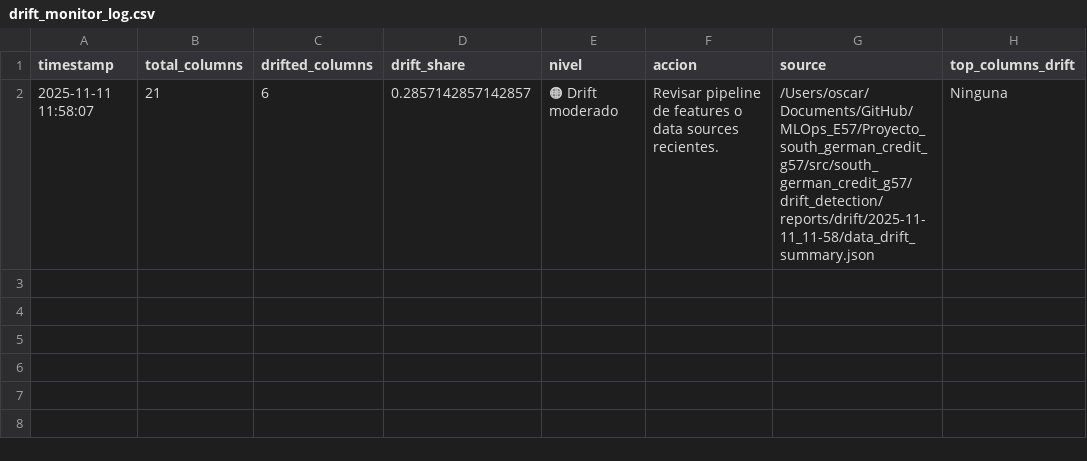
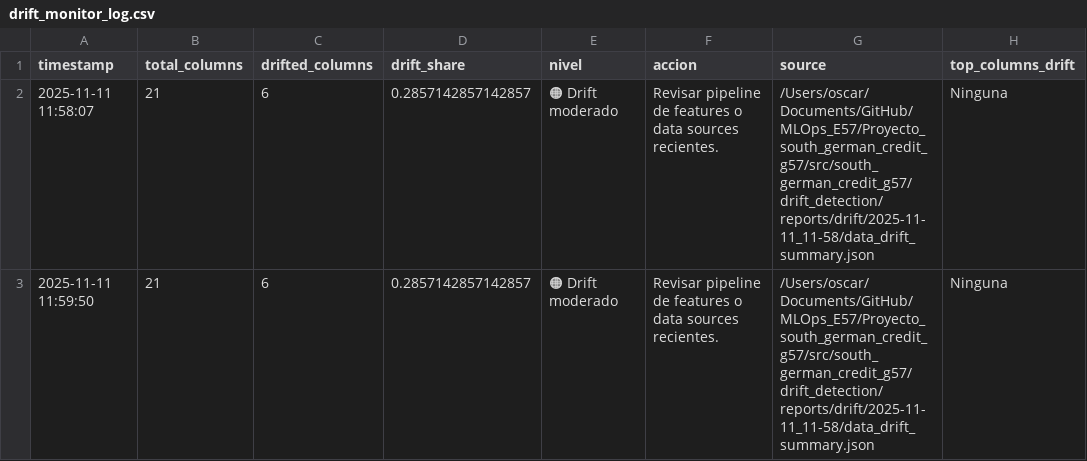
Before and after one commit to Oscar-Gj/MLOps_E57, a CSV file: Proyecto_south_german_credit_g57/src/south_german_credit_g57/drift_detection/reports/drift/2025-11-11_11-58/logs/drift_monitor_log.csv, drawn as a sheet.

```diff
--- a/Proyecto_south_german_credit_g57/src/south_german_credit_g57/drift_detection/reports/drift/2025-11-11_11-58/logs/drift_monitor_log.csv
+++ b/Proyecto_south_german_credit_g57/src/south_german_credit_g57/drift_detection/reports/drift/2025-11-11_11-58/logs/drift_monitor_log.csv
@@ -2 +2,2 @@ timestamp,total_columns,drifted_columns,drift_share,nivel,accion,source,top_colu
 2025-11-11 11:58:07,21,6,0.2857142857142857,🟠 Drift moderado,Revisar pipeline de features o data sources recientes.,/Users/oscar/Documents/GitHub/MLOps_E57/Proyecto_south_german_credit_g57/src/south_german_credit_g57/drift_detection/reports/drift/2025-11-11_11-58/data_drift_summary.json,Ninguna
+2025-11-11 11:59:50,21,6,0.2857142857142857,🟠 Drift moderado,Revisar pipeline de features o data sources recientes.,/Users/oscar/Documents/GitHub/MLOps_E57/Proyecto_south_german_credit_g57/src/south_german_credit_g57/drift_detection/reports/drift/2025-11-11_11-58/data_drift_summary.json,Ninguna
```
Also changed, not shown: 2 other files.
